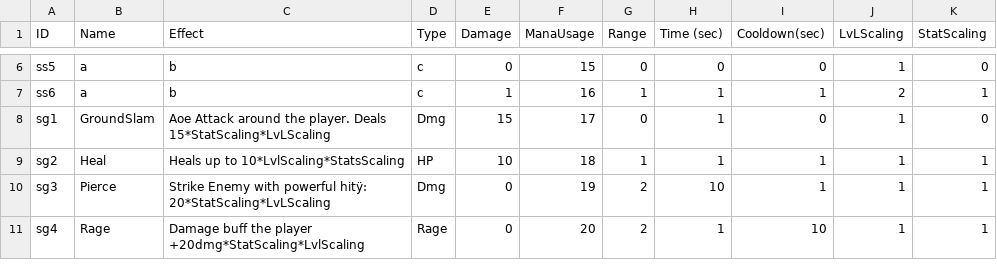
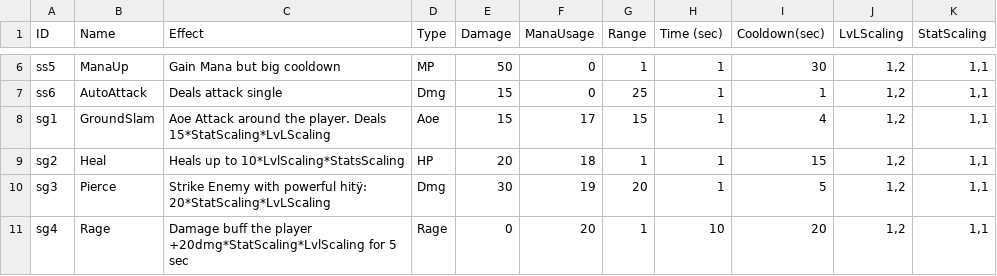
Before and after one commit to GeoffroyK/GLP-RPG, a CSV file: RPG/CSV/Spell.csv, drawn as a sheet; only a part is shown, gaps mark what is left out; the diff covers the shown part only; the diff names each change by its address in the sheet, - before the commit and + after, or states it on an @@ line.

```diff
--- a/RPG/CSV/Spell.csv
+++ b/RPG/CSV/Spell.csv
-B6 (Name): a
+B6 (Name): ManaUp
-C6 (Effect): b
+C6 (Effect): Gain Mana but big cooldown
-D6 (Type): c
+D6 (Type): MP
-E6 (Damage): 0
+E6 (Damage): 50
-F6 (ManaUsage): 15
+F6 (ManaUsage): 0
-G6 (Range): 0
+G6 (Range): 1
-H6 (Time (sec)): 0
+H6 (Time (sec)): 1
-I6 (Cooldown(sec)): 0
+I6 (Cooldown(sec)): 30
-J6 (LvLScaling): 1
+J6 (LvLScaling): 1,2
-K6 (StatScaling): 0
+K6 (StatScaling): 1,1
-B7 (Name): a
+B7 (Name): AutoAttack
-C7 (Effect): b
+C7 (Effect): Deals attack single
-D7 (Type): c
+D7 (Type): Dmg
-E7 (Damage): 1
+E7 (Damage): 15
-F7 (ManaUsage): 16
+F7 (ManaUsage): 0
-G7 (Range): 1
+G7 (Range): 25
-J7 (LvLScaling): 2
+J7 (LvLScaling): 1,2
-K7 (StatScaling): 1
+K7 (StatScaling): 1,1
-D8 (Type): Dmg
+D8 (Type): Aoe
-G8 (Range): 0
+G8 (Range): 15
-I8 (Cooldown(sec)): 0
+I8 (Cooldown(sec)): 4
-J8:J11 (LvLScaling): 1
+J8:J11 (LvLScaling): 1,2
-K8 (StatScaling): 0
+K8 (StatScaling): 1,1
-E9 (Damage): 10
+E9 (Damage): 20
-I9 (Cooldown(sec)): 1
+I9 (Cooldown(sec)): 15
-K9:K11 (StatScaling): 1
+K9:K11 (StatScaling): 1,1
-E10 (Damage): 0
+E10 (Damage): 30
-G10 (Range): 2
+G10 (Range): 20
-H10 (Time (sec)): 10
+H10 (Time (sec)): 1
-I10 (Cooldown(sec)): 1
+I10 (Cooldown(sec)): 5
-C11 (Effect): …player +20dmg*StatScaling*LvlScaling
+C11 (Effect): …player +20dmg*StatScaling*LvlScaling for 5 sec
-G11 (Range): 2
+G11 (Range): 1
-H11 (Time (sec)): 1
+H11 (Time (sec)): 10
-I11 (Cooldown(sec)): 10
+I11 (Cooldown(sec)): 20
```
Also changed, not shown: 79 edited cells elsewhere in this file, 6 other files.
